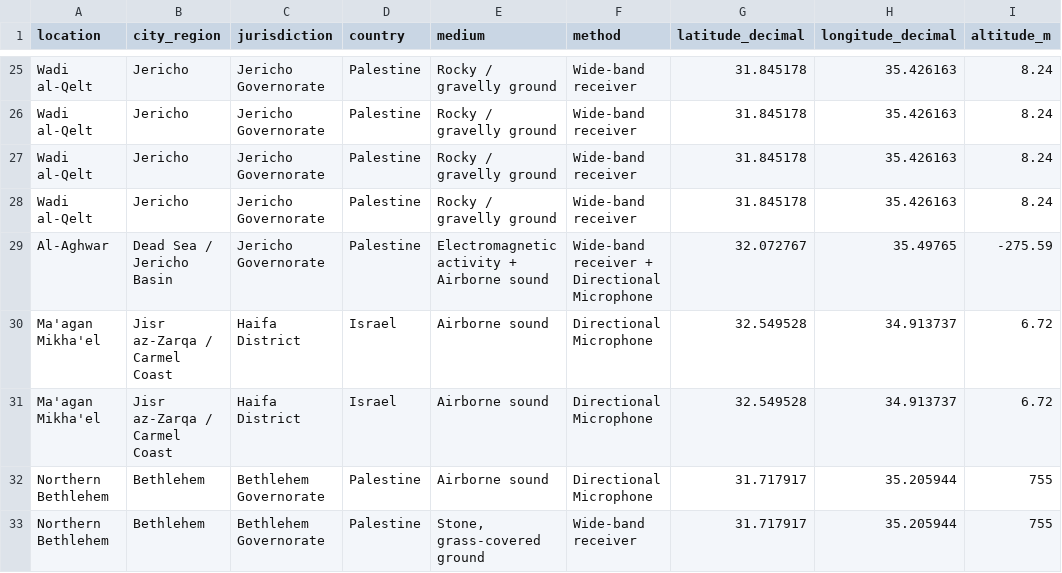
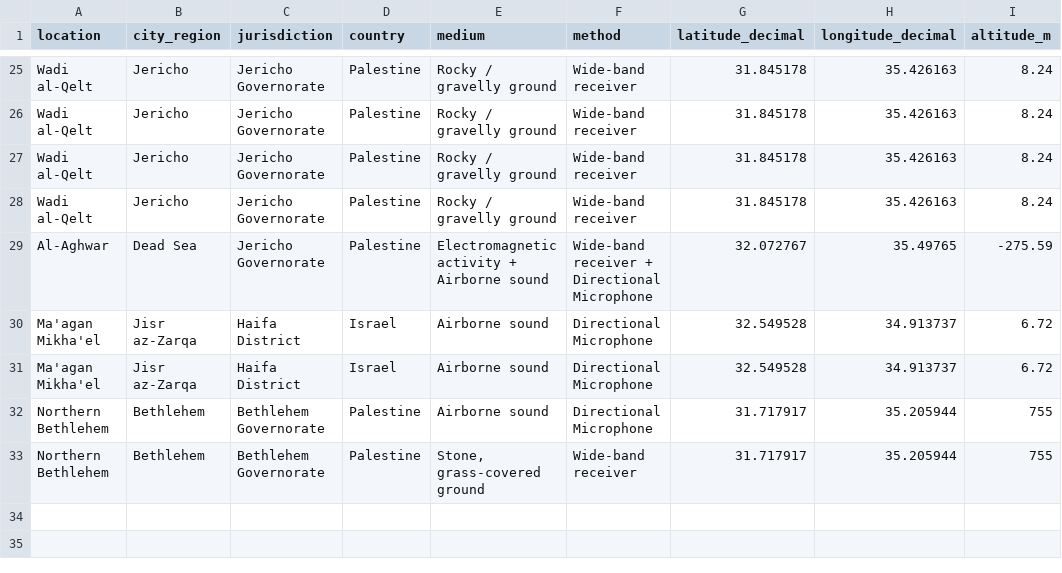
Before and after one commit to FlorenceTo/Aelectrosonic, a CSV file: public/data/sound_recordings.csv, drawn as a sheet; only a part is shown, gaps mark what is left out; the diff names each change by its address in the sheet, - before the commit and + after, or states it on an @@ line.

Commit message:
Update sound_recordings.csv

```diff
--- a/public/data/sound_recordings.csv
+++ b/public/data/sound_recordings.csv
-B29 (city_region): Dead Sea / Jericho Basin
+B29 (city_region): Dead Sea
-B30:B31 (city_region): Jisr az-Zarqa / Carmel Coast
+B30:B31 (city_region): Jisr az-Zarqa
```
